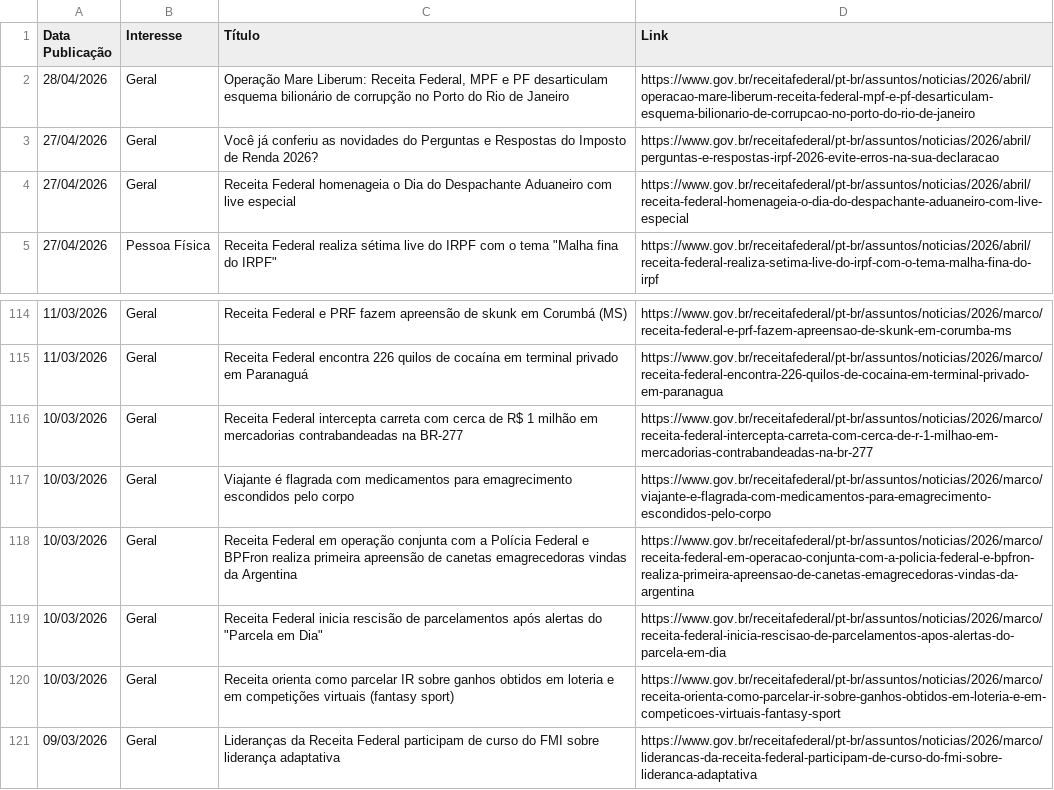
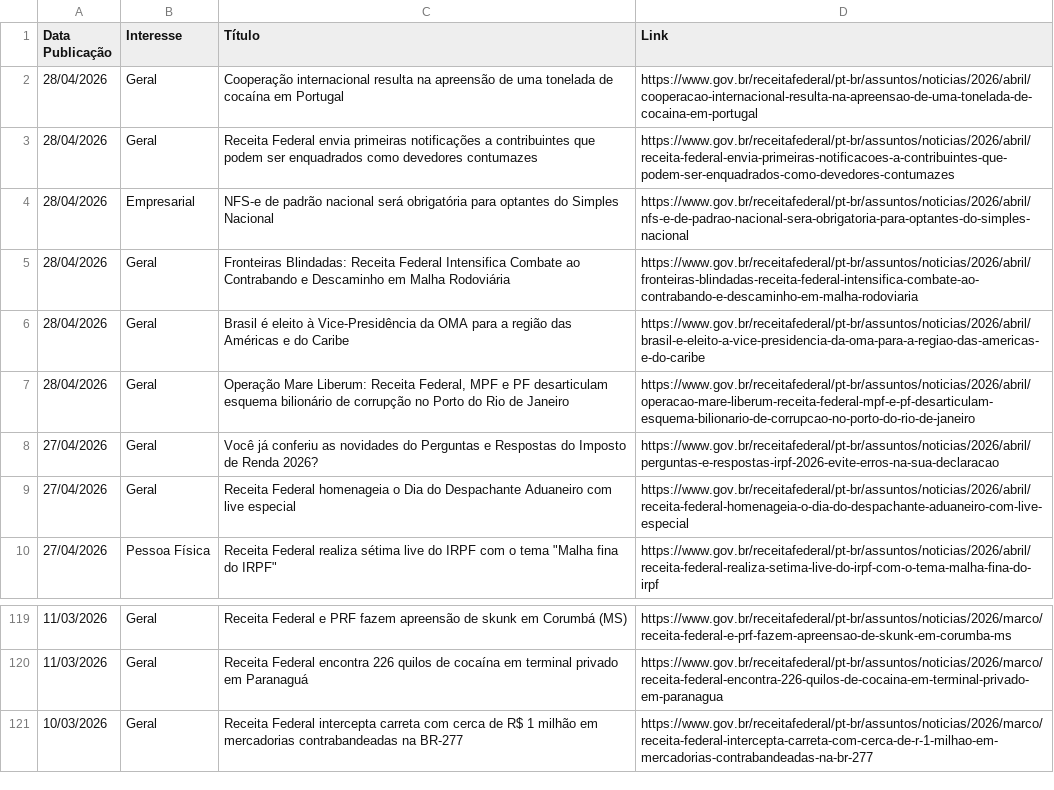
Before and after one commit to suporteagyle/automacao-receita, a CSV file: noticias_receita.csv, drawn as a sheet; only a part is shown, gaps mark what is left out.

```diff
--- a/noticias_receita.csv
+++ b/noticias_receita.csv
@@ -1,2 +1,7 @@
 Data Publicação,Interesse,Título,Link
+28/04/2026,Geral,Cooperação internacional resulta na apreensão de uma tonelada de cocaína em Portugal,https://www.gov.br/receitafederal/pt-br/assuntos/noticias/2026/abril/cooperacao-internacional-resulta-na-apreensao-de-uma-tonelada-de-cocaina-em-portugal
+28/04/2026,Geral,Receita Federal envia primeiras notificações a contribuintes que podem ser enquadrados como devedores contumazes,https://www.gov.br/receitafederal/pt-br/assuntos/noticias/2026/abril/receita-federal-envia-primeiras-notificacoes-a-contribuintes-que-podem-ser-enquadrados-como-devedores-contumazes
+28/04/2026,Empresarial,NFS-e de padrão nacional será obrigatória para optantes do Simples Nacional,https://www.gov.br/receitafederal/pt-br/assuntos/noticias/2026/abril/nfs-e-de-padrao-nacional-sera-obrigatoria-para-optantes-do-simples-nacional
+28/04/2026,Geral,Fronteiras Blindadas: Receita Federal Intensifica Combate ao Contrabando e Descaminho em Malha Rodoviária,https://www.gov.br/receitafederal/pt-br/assuntos/noticias/2026/abril/fronteiras-blindadas-receita-federal-intensifica-combate-ao-contrabando-e-descaminho-em-malha-rodoviaria
+28/04/2026,Geral,Brasil é eleito à Vice-Presidência da OMA para a região das Américas e do Caribe,https://www.gov.br/receitafederal/pt-br/assuntos/noticias/2026/abril/brasil-e-eleito-a-vice-presidencia-da-oma-para-a-regiao-das-americas-e-do-caribe
 28/04/2026,Geral,"Operação Mare Liberum: Receita Federal, MPF e PF desarticulam esquema bilionário de corrupção no Porto do Rio de Janeiro",https://www.gov.br/receitafederal/pt-br/assuntos/noticias/2026/abril/operacao-mare-liberum-receita-federal-mpf-e-pf-desarticulam-esquema-bilionario-de-corrupcao-no-porto-do-rio-de-janeiro
@@ -116,6 +121 @@ Data Publicação,Interesse,Título,Link
 10/03/2026,Geral,Receita Federal intercepta carreta com cerca de R$ 1 milhão em mercadorias contrabandeadas na BR-277,https://www.gov.br/receitafederal/pt-br/assuntos/noticias/2026/marco/receita-federal-intercepta-carreta-com-cerca-de-r-1-milhao-em-mercadorias-contrabandeadas-na-br-277
-10/03/2026,Geral,Viajante é flagrada com medicamentos para emagrecimento escondidos pelo corpo,https://www.gov.br/receitafederal/pt-br/assuntos/noticias/2026/marco/viajante-e-flagrada-com-medicamentos-para-emagrecimento-escondidos-pelo-corpo
-10/03/2026,Geral,Receita Federal em operação conjunta com a Polícia Federal e BPFron realiza primeira apreensão de canetas emagrecedoras vindas da Argentina,https://www.gov.br/receitafederal/pt-br/assuntos/noticias/2026/marco/receita-federal-em-operacao-conjunta-com-a-policia-federal-e-bpfron-realiza-primeira-apreensao-de-canetas-emagrecedoras-vindas-da-argentina
-10/03/2026,Geral,"Receita Federal inicia rescisão de parcelamentos após alertas do ""Parcela em Dia""",https://www.gov.br/receitafederal/pt-br/assuntos/noticias/2026/marco/receita-federal-inicia-rescisao-de-parcelamentos-apos-alertas-do-parcela-em-dia
-10/03/2026,Geral,Receita orienta como parcelar IR sobre ganhos obtidos em loteria e em competições virtuais (fantasy sport),https://www.gov.br/receitafederal/pt-br/assuntos/noticias/2026/marco/receita-orienta-como-parcelar-ir-sobre-ganhos-obtidos-em-loteria-e-em-competicoes-virtuais-fantasy-sport
-09/03/2026,Geral,Lideranças da Receita Federal participam de curso do FMI sobre liderança adaptativa,https://www.gov.br/receitafederal/pt-br/assuntos/noticias/2026/marco/liderancas-da-receita-federal-participam-de-curso-do-fmi-sobre-lideranca-adaptativa
```
